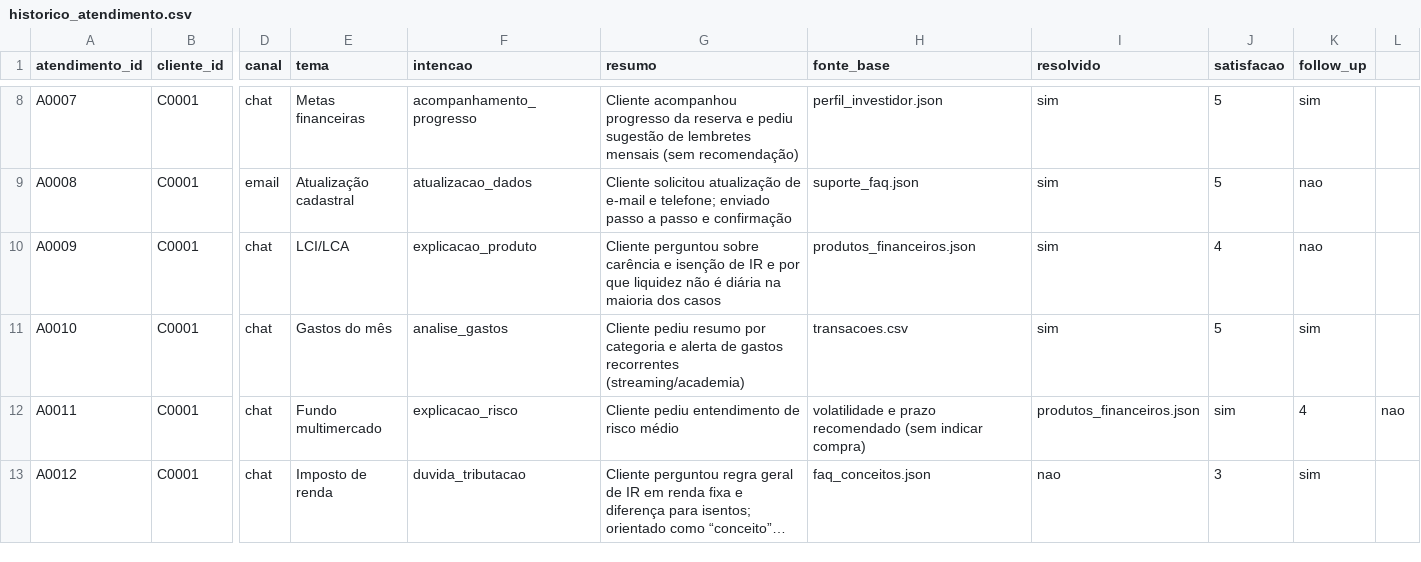
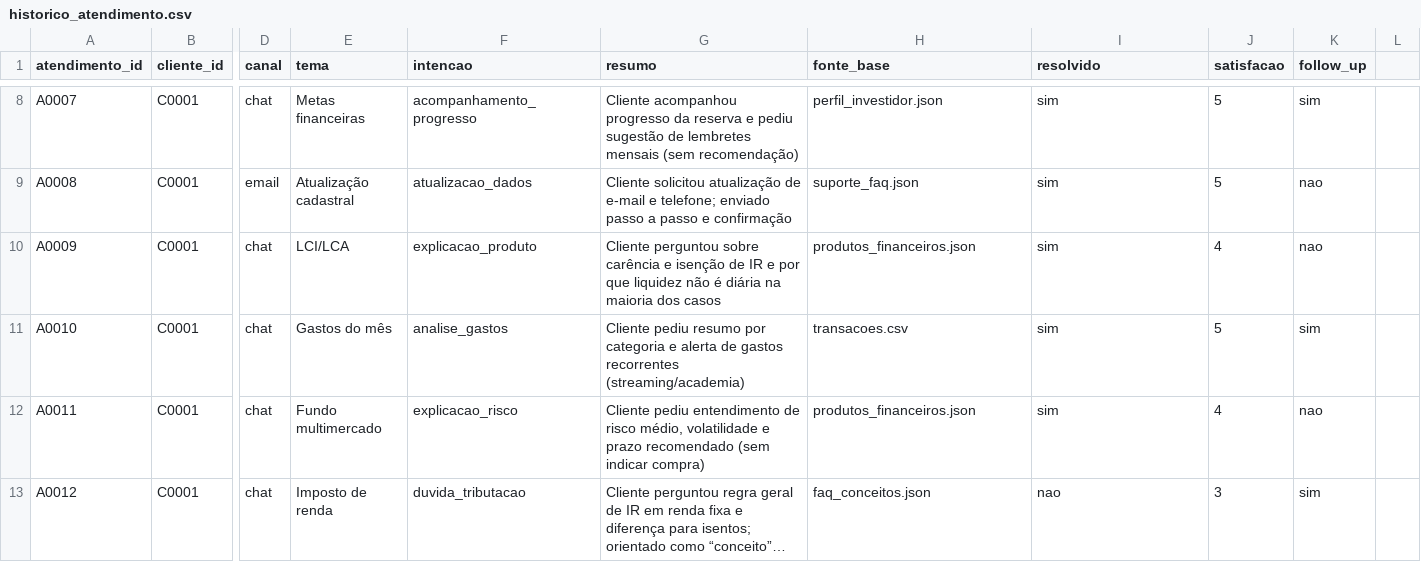
Before and after one commit to josevinicius98/dio-lab-bia-do-futuro, a CSV file: data/historico_atendimento.csv, drawn as a sheet; only a part is shown, gaps mark what is left out; long unchanged cells end in …; the diff names each change by its address in the sheet, - before the commit and + after, or states it on an @@ line.

Commit message:
Update CSV file format for atendimento records

```diff
--- a/data/historico_atendimento.csv
+++ b/data/historico_atendimento.csv
-G12 (resumo): …de risco médio
+G12 (resumo): …de risco médio, volatilidade e prazo recomendado (sem indicar compra)
-H12 (fonte_base): volatilidade e prazo recomendado (sem indicar compra)
+H12 (fonte_base): produtos_financeiros.json
-I12 (resolvido): produtos_financeiros.json
+I12 (resolvido): sim
-J12 (satisfacao): sim
+J12 (satisfacao): 4
-K12 (follow_up): 4
+K12 (follow_up): nao
-L12: nao
+L12: (empty)
```
